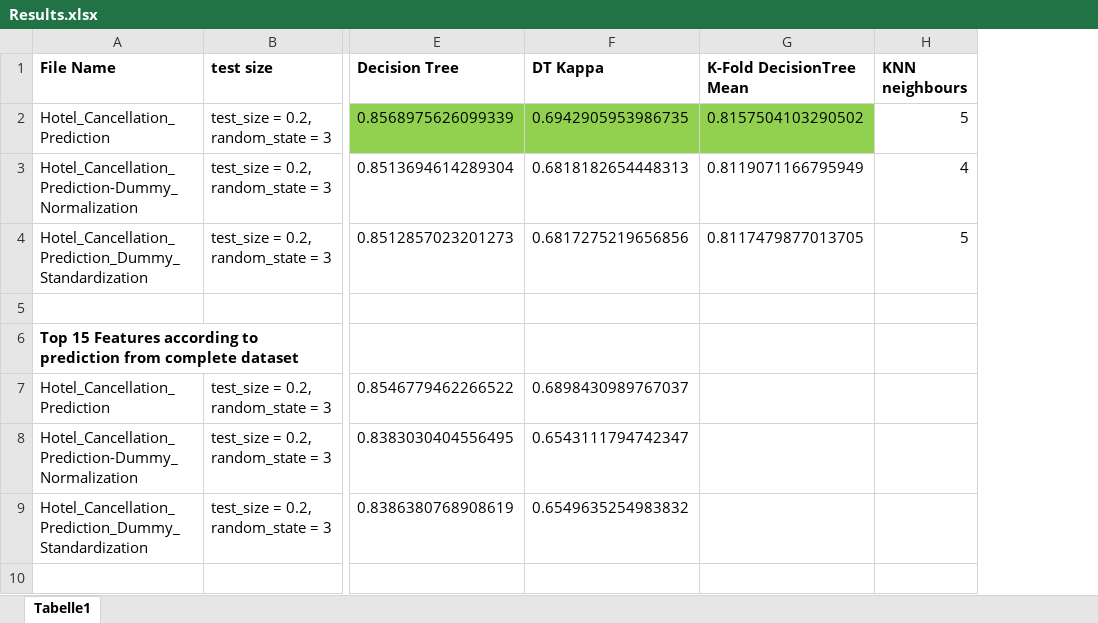
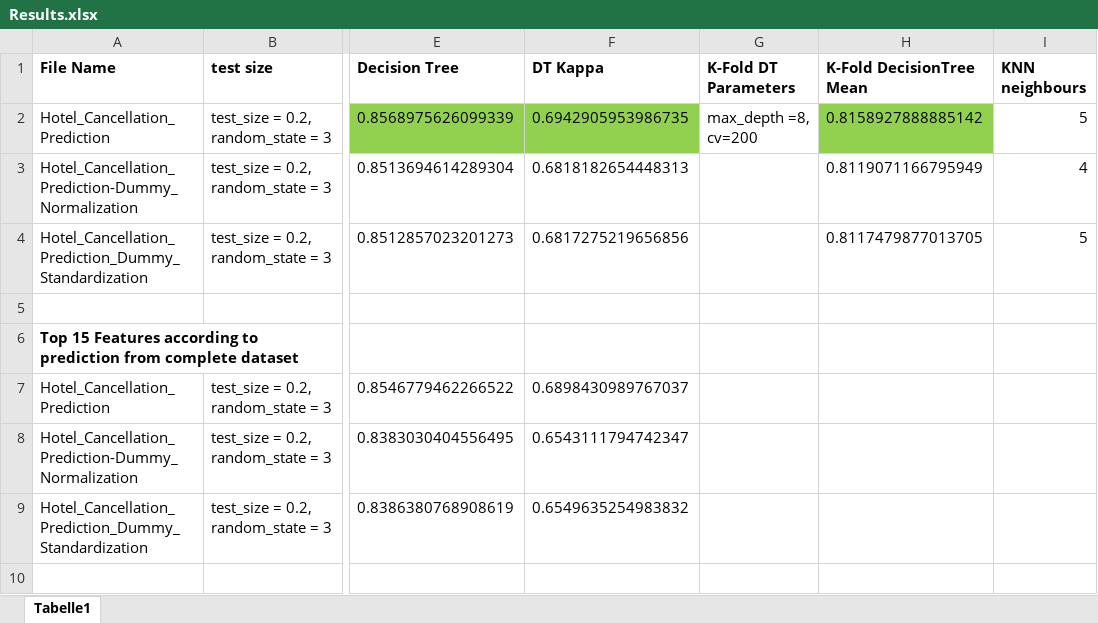
Before and after one commit to DJ1070/Hotel_Bookings, an Excel workbook: Results.xlsx, sheet Tabelle1, drawn as a sheet; only a part is shown, gaps mark what is left out; values as stored, in another font and other column widths than the file's, no borders; addresses are those after the commit; the diff names each change by its address in the sheet, - before the commit and + after, or states it on an @@ line.

```diff
--- a/Results.xlsx (sheet Tabelle1)
+++ b/Results.xlsx (sheet Tabelle1)
+column G (K-Fold DT Parameters), row 2: max_depth =8, cv=200
-H2 (K-Fold DecisionTree Mean): 0.8157504103290502
+H2 (K-Fold DecisionTree Mean): 0.8158927888885142
```
Also changed, not shown: 3 other files.
